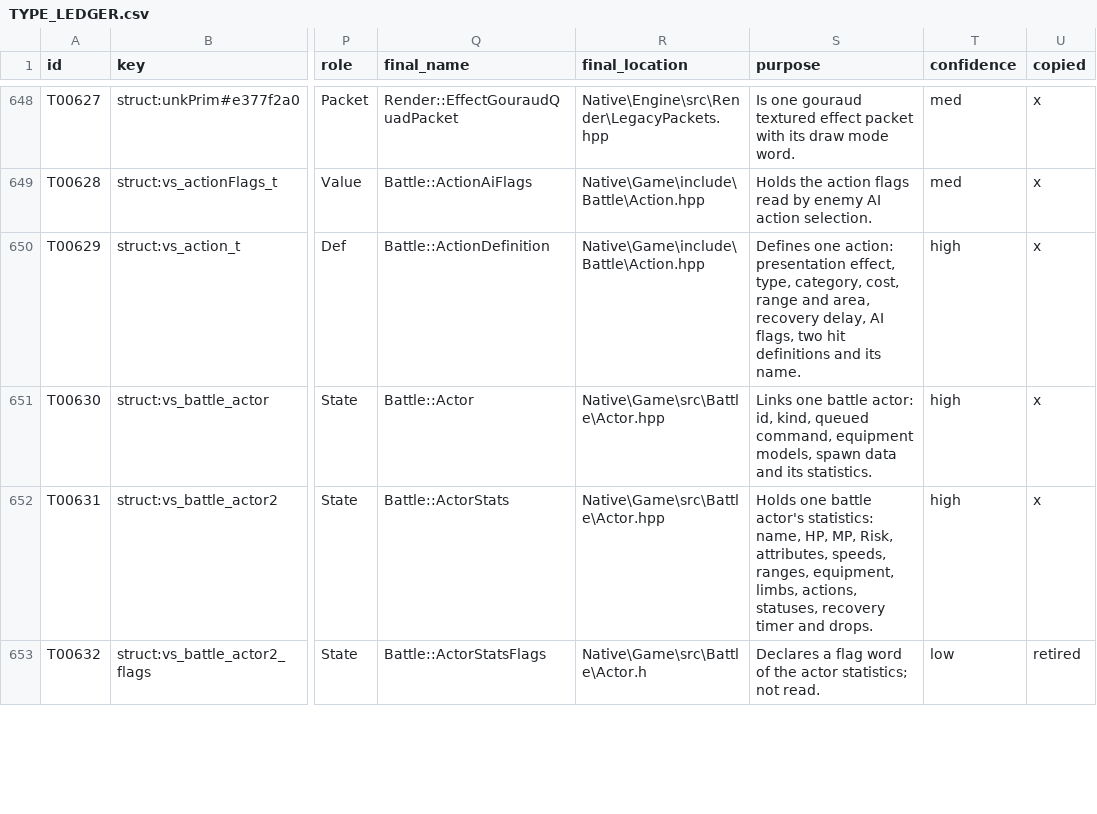
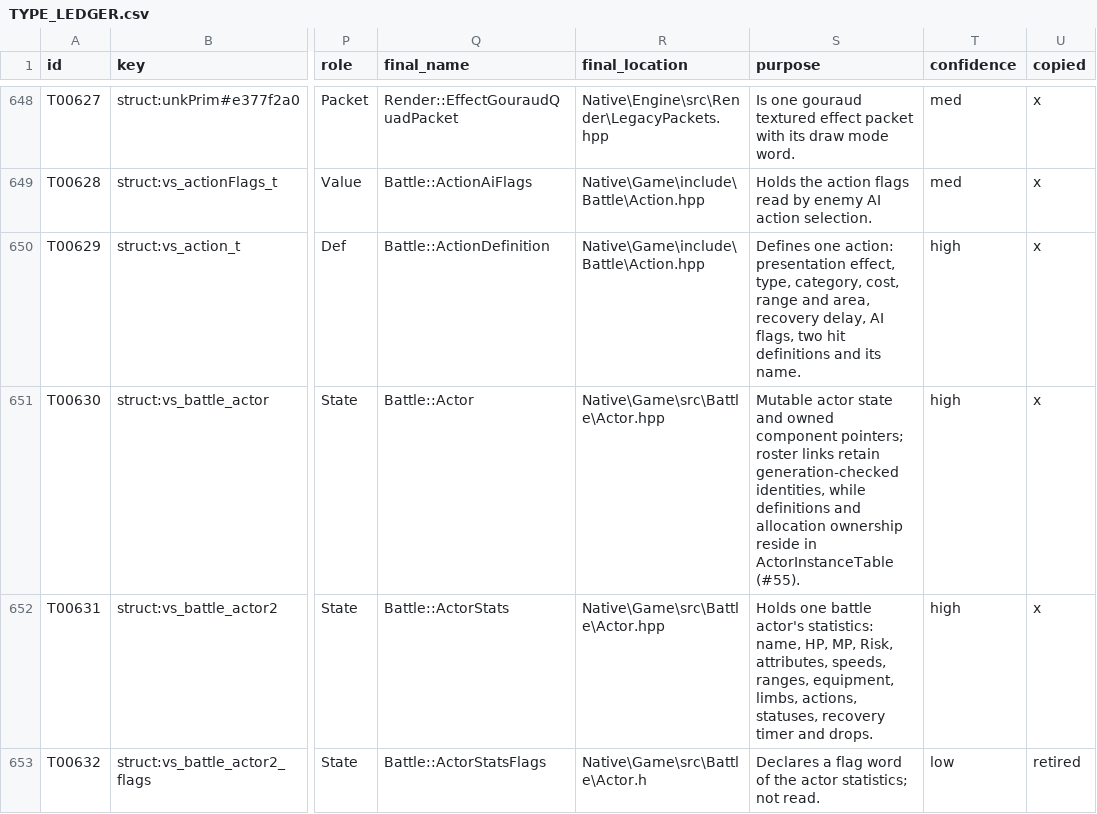
Before and after one commit to JEschete/VS-NativePort, a CSV file: Docs/ledgers/TYPE_LEDGER.csv, drawn as a sheet; only a part is shown, gaps mark what is left out; the diff names each change by its address in the sheet, - before the commit and + after, or states it on an @@ line.

Commit message:
fix: retain actor generations through roster and cleanup (#55)

```diff
--- a/Docs/ledgers/TYPE_LEDGER.csv
+++ b/Docs/ledgers/TYPE_LEDGER.csv
-S651 (purpose): Links one battle actor: id, kind, queued command, equipment models, spawn data and its statistics.
+S651 (purpose): Mutable actor state and owned component pointers; roster links retain generation-checked identities, while definitions and allocation ownership reside in ActorInstanceTable (#55).
```
Also changed, not shown: 34 other files.
